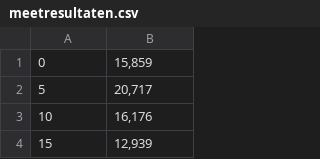
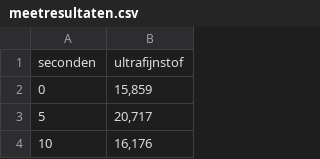
Before and after one commit to Geodan/rochelroutes, a CSV file: data/amsterdam-1/meetresultaten.csv, drawn as a sheet; only a part is shown; the shorter side is filled out with more unchanged rows.

```diff
--- a/data/amsterdam-1/meetresultaten.csv
+++ b/data/amsterdam-1/meetresultaten.csv
@@ -1 +1,2 @@
+seconden,ultrafijnstof
 0,"15,859"
```
Also changed, not shown: 2 other files.
